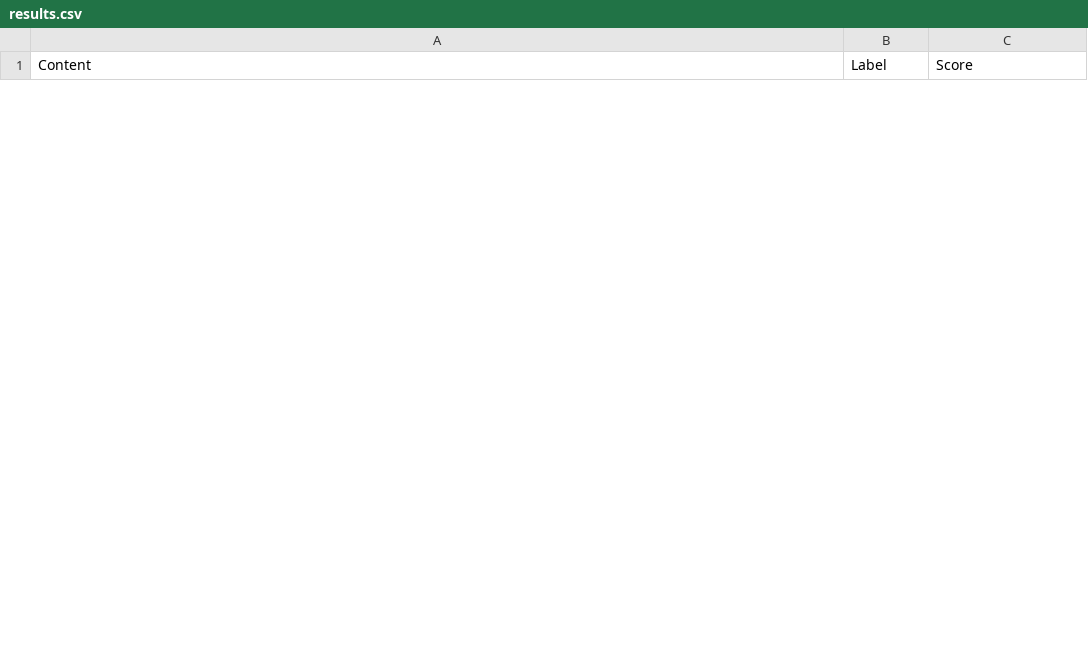
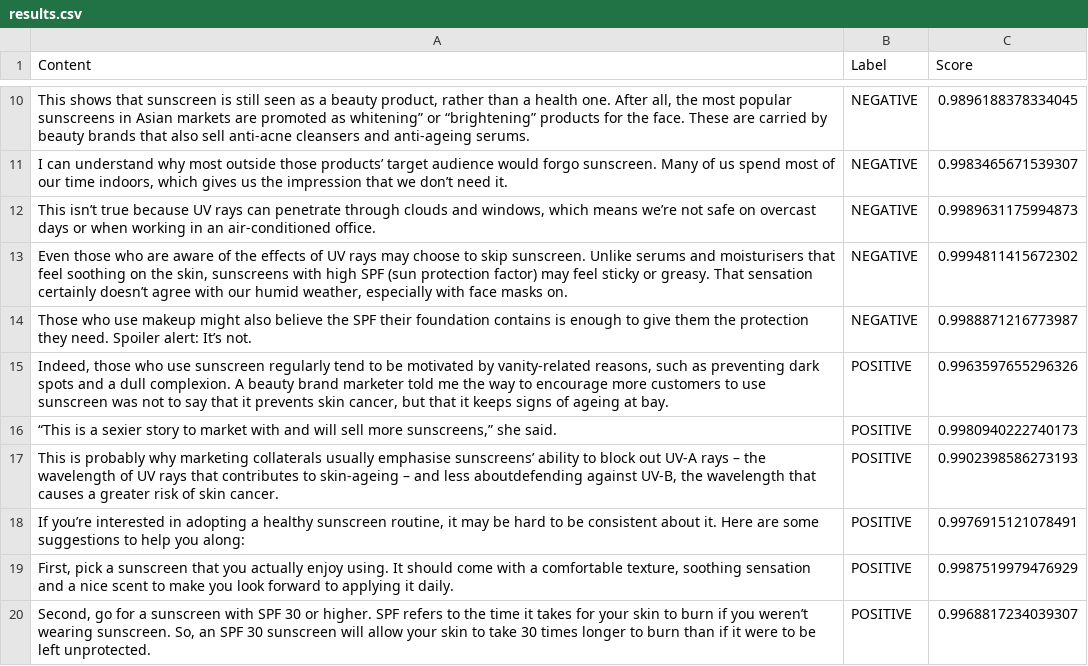
Before and after one commit to bloomspx/Chatterbox, a CSV file: data/results.csv, drawn as a sheet; only a part is shown, gaps mark what is left out; the diff covers the shown part only.

```diff
--- a/data/results.csv
+++ b/data/results.csv
@@ -0,0 +10,11 @@
+"This shows that sunscreen is still seen as a beauty product, rather than a health one. After all, the most popular sunscreens in Asian markets are promoted as whitening” or “brightening” products for the face. These are carried by beauty brands that also sell anti-acne cleansers and anti-ageing serums.",NEGATIVE,0.9896188378334045
+"I can understand why most outside those products’ target audience would forgo sunscreen. Many of us spend most of our time indoors, which gives us the impression that we don’t need it.",NEGATIVE,0.9983465671539307
+"This isn’t true because UV rays can penetrate through clouds and windows, which means we’re not safe on overcast days or when working in an air-conditioned office.",NEGATIVE,0.9989631175994873
+"Even those who are aware of the effects of UV rays may choose to skip sunscreen. Unlike serums and moisturisers that feel soothing on the skin, sunscreens with high SPF (sun protection factor) may feel sticky or greasy. That sensation certainly doesn’t agree with our humid weather, especially with face masks on.",NEGATIVE,0.9994811415672302
+Those who use makeup might also believe the SPF their foundation contains is enough to give them the protection they need. Spoiler alert: It’s not.,NEGATIVE,0.9988871216773987
+"Indeed, those who use sunscreen regularly tend to be motivated by vanity-related reasons, such as preventing dark spots and a dull complexion. A beauty brand marketer told me the way to encourage more customers to use sunscreen was not to say that it prevents skin cancer, but that it keeps signs of ageing at bay.",POSITIVE,0.9963597655296326
+"“This is a sexier story to market with and will sell more sunscreens,” she said.",POSITIVE,0.9980940222740173
+"This is probably why marketing collaterals usually emphasise sunscreens’ ability to block out UV-A rays – the wavelength of UV rays that contributes to skin-ageing – and less aboutdefending against UV-B, the wavelength that causes a greater risk of skin cancer.",POSITIVE,0.9902398586273193
+"If you’re interested in adopting a healthy sunscreen routine, it may be hard to be consistent about it. Here are some suggestions to help you along:",POSITIVE,0.9976915121078491
+"First, pick a sunscreen that you actually enjoy using. It should come with a comfortable texture, soothing sensation and a nice scent to make you look forward to applying it daily.",POSITIVE,0.9987519979476929
+"Second, go for a sunscreen with SPF 30 or higher. SPF refers to the time it takes for your skin to burn if you weren’t wearing sunscreen. So, an SPF 30 sunscreen will allow your skin to take 30 times longer to burn than if it were to be left unprotected.",POSITIVE,0.9968817234039307
```
Also changed, not shown: 17 added rows and 3 removed rows elsewhere in this file, data/news.csv, 5 other files.
